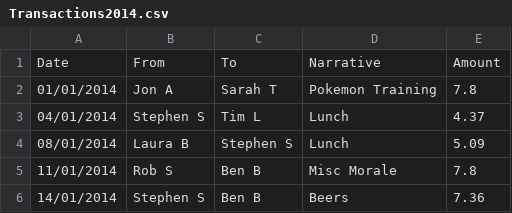
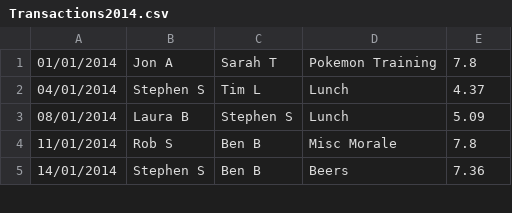
Before and after one commit to kapil-krishna/SupportBank, a CSV file: resources/Transactions2014.csv, drawn as a sheet; only a part is shown; the diff names each change by its address in the sheet, - before the commit and + after, or states it on an @@ line.

```diff
--- a/resources/Transactions2014.csv
+++ b/resources/Transactions2014.csv
-row 1: Date | From | To | Narrative | Amount
```
Also changed, not shown: 3 other files.
